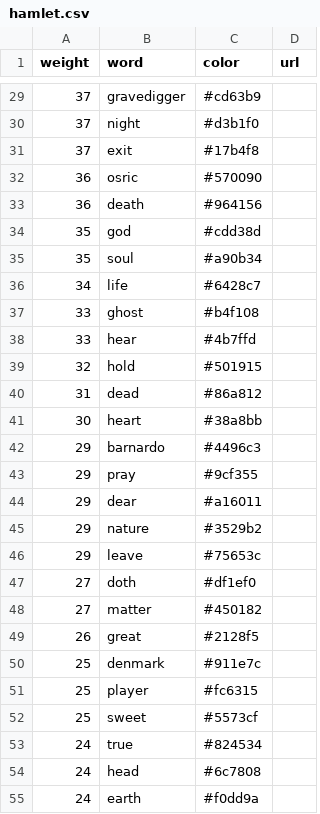
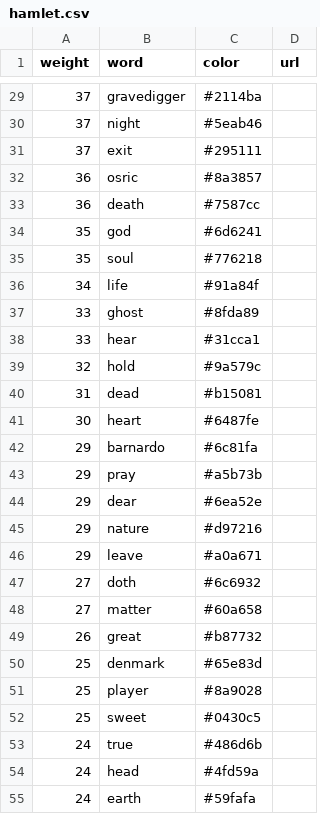
Before and after one commit to JanuszWitkowski/big-data, a CSV file: hamlet.csv, drawn as a sheet; only a part is shown, gaps mark what is left out; the diff covers the shown part only.

```diff
--- a/hamlet.csv
+++ b/hamlet.csv
@@ -29,27 +29,27 @@
-37;gravedigger;#cd63b9;
-37;night;#d3b1f0;
-37;exit;#17b4f8;
-36;osric;#570090;
-36;death;#964156;
-35;god;#cdd38d;
-35;soul;#a90b34;
-34;life;#6428c7;
-33;ghost;#b4f108;
-33;hear;#4b7ffd;
-32;hold;#501915;
-31;dead;#86a812;
-30;heart;#38a8bb;
-29;barnardo;#4496c3;
-29;pray;#9cf355;
-29;dear;#a16011;
-29;nature;#3529b2;
-29;leave;#75653c;
-27;doth;#df1ef0;
-27;matter;#450182;
-26;great;#2128f5;
-25;denmark;#911e7c;
-25;player;#fc6315;
-25;sweet;#5573cf;
-24;true;#824534;
-24;head;#6c7808;
-24;earth;#f0dd9a;
+37;gravedigger;#2114ba;
+37;night;#5eab46;
+37;exit;#295111;
+36;osric;#8a3857;
+36;death;#7587cc;
+35;god;#6d6241;
+35;soul;#776218;
+34;life;#91a84f;
+33;ghost;#8fda89;
+33;hear;#31cca1;
+32;hold;#9a579c;
+31;dead;#b15081;
+30;heart;#6487fe;
+29;barnardo;#6c81fa;
+29;pray;#a5b73b;
+29;dear;#6ea52e;
+29;nature;#d97216;
+29;leave;#a0a671;
+27;doth;#6c6932;
+27;matter;#60a658;
+26;great;#b87732;
+25;denmark;#65e83d;
+25;player;#8a9028;
+25;sweet;#0430c5;
+24;true;#486d6b;
+24;head;#4fd59a;
+24;earth;#59fafa;
```
Also changed, not shown: 73 edited cells elsewhere in this file, 1 other file.
